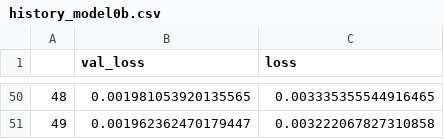
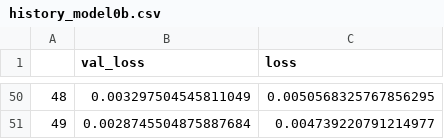
Before and after one commit to alexdauenhauer/MIDS_W207_facial_recognition, a CSV file: history_model0b.csv, drawn as a sheet; only a part is shown, gaps mark what is left out; the diff covers the shown part only.

```diff
--- a/history_model0b.csv
+++ b/history_model0b.csv
@@ -50,2 +50,2 @@
-48,0.001981053920135565,0.003335355544916465
-49,0.001962362470179447,0.003222067827310858
+48,0.003297504545811049,0.0050568325767856295
+49,0.0028745504875887684,0.004739220791214977
```
Also changed, not shown: 96 edited cells elsewhere in this file, history_model1.csv, kaggle_model0b.csv, 14 other files.
